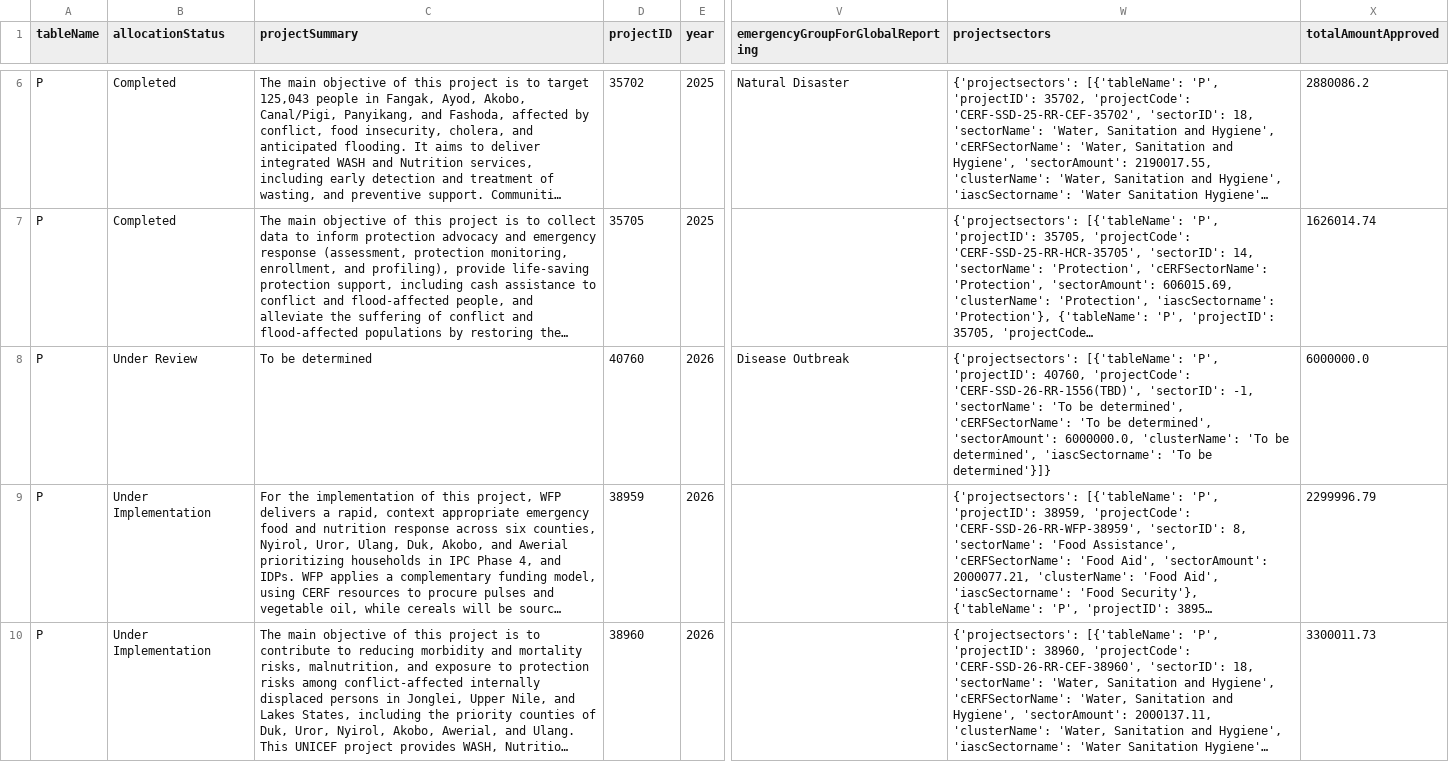
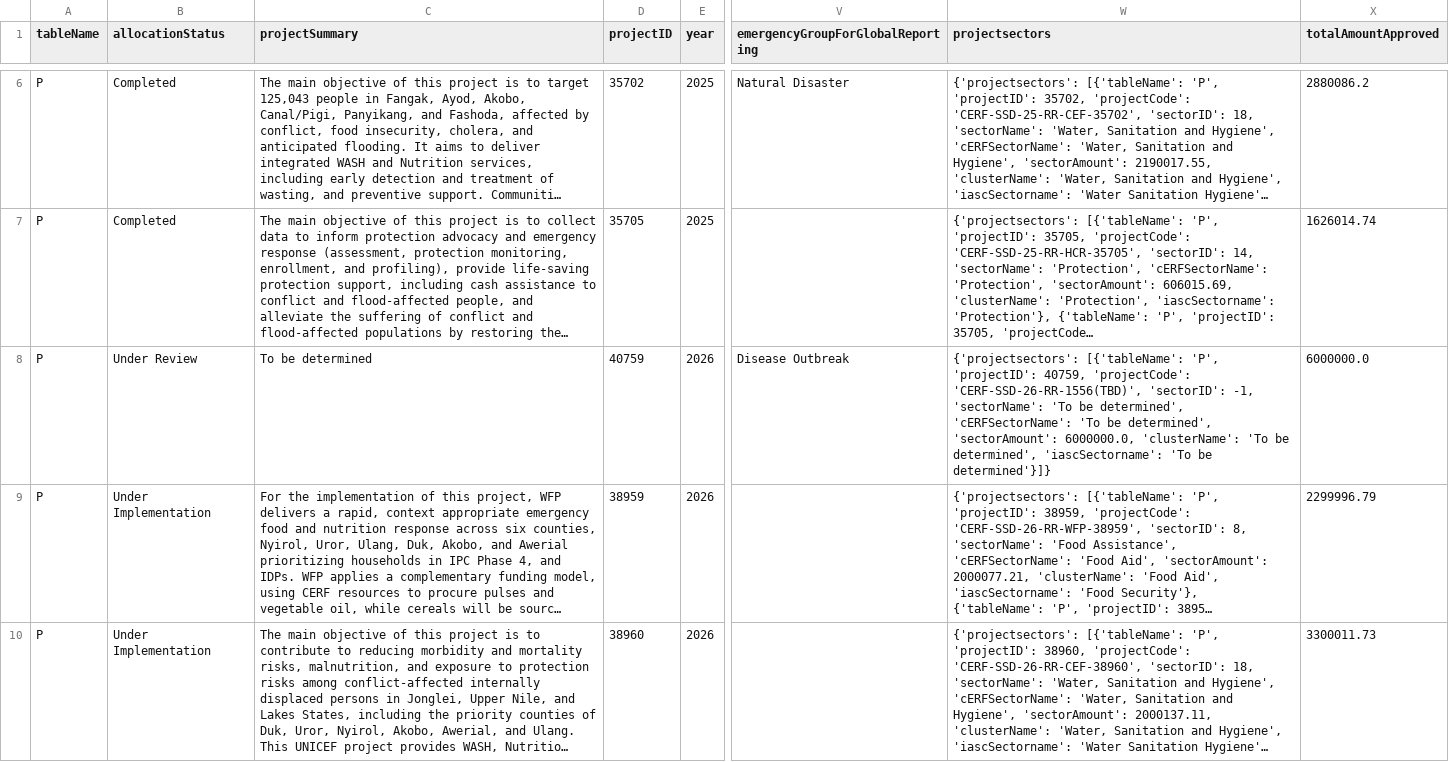
Before and after one commit to jayasekhon/South-Sudan-Dashboard, a CSV file: data/funding_cerf.csv, drawn as a sheet; only a part is shown, gaps mark what is left out; long unchanged cells end in …; the diff names each change by its address in the sheet, - before the commit and + after, or states it on an @@ line.

```diff
--- a/data/funding_cerf.csv
+++ b/data/funding_cerf.csv
-D8 (projectID): 40760
+D8 (projectID): 40759
-W8 (projectsectors): …'P', 'projectID': 40760, 'projectCode': 'CERF-SSD-26-RR-1556(TBD)',…
+W8 (projectsectors): …'P', 'projectID': 40759, 'projectCode': 'CERF-SSD-26-RR-1556(TBD)',…
```
Also changed, not shown: data/appeals.csv, data/emergencies.csv, 5 other files.
